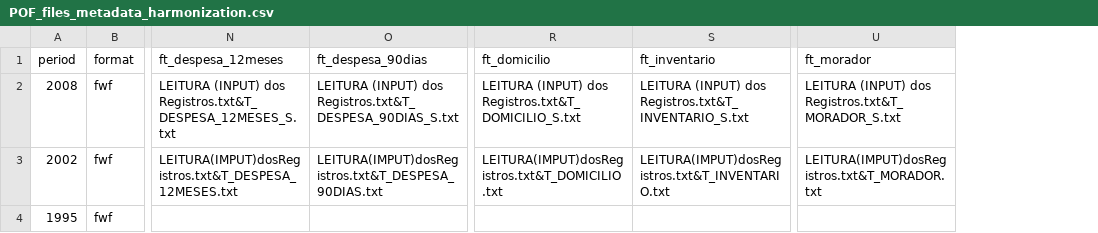
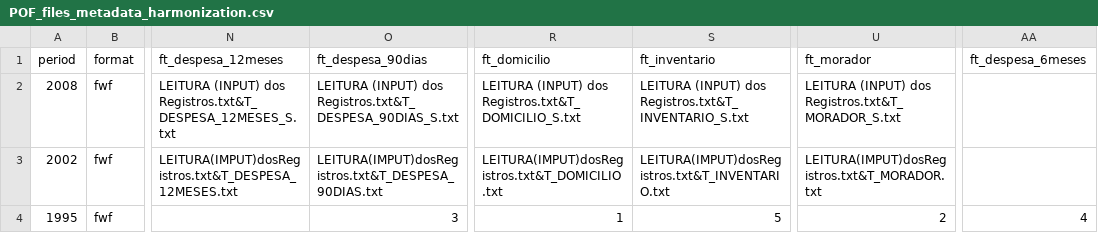
Before and after one commit to lucianomoura90/microdadosBrasil, a CSV file: inst/extdata/POF_files_metadata_harmonization.csv, drawn as a sheet; only a part is shown, gaps mark what is left out; the diff names each change by its address in the sheet, - before the commit and + after, or states it on an @@ line.

Commit message:
Mudança

```diff
--- a/inst/extdata/POF_files_metadata_harmonization.csv
+++ b/inst/extdata/POF_files_metadata_harmonization.csv
+column AA (ft_despesa_6meses), row 4: 4
-O4 (ft_despesa_90dias): (empty)
+O4 (ft_despesa_90dias): 3
-R4 (ft_domicilio): (empty)
+R4 (ft_domicilio): 1
-S4 (ft_inventario): (empty)
+S4 (ft_inventario): 5
-U4 (ft_morador): (empty)
+U4 (ft_morador): 2
```
